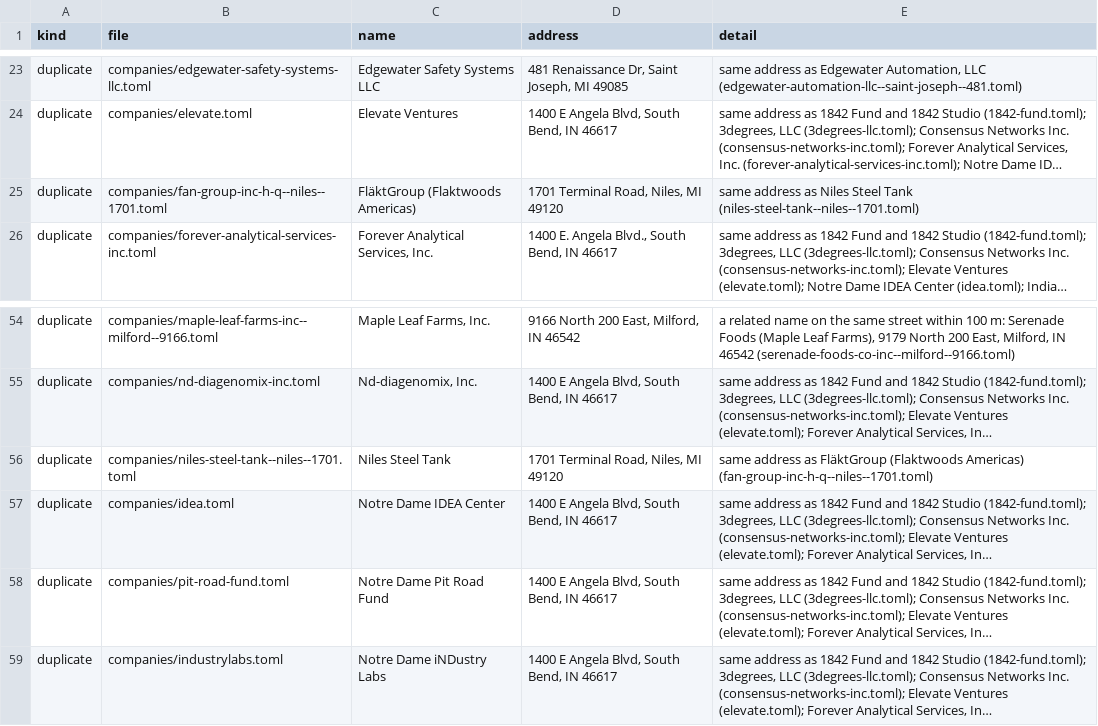
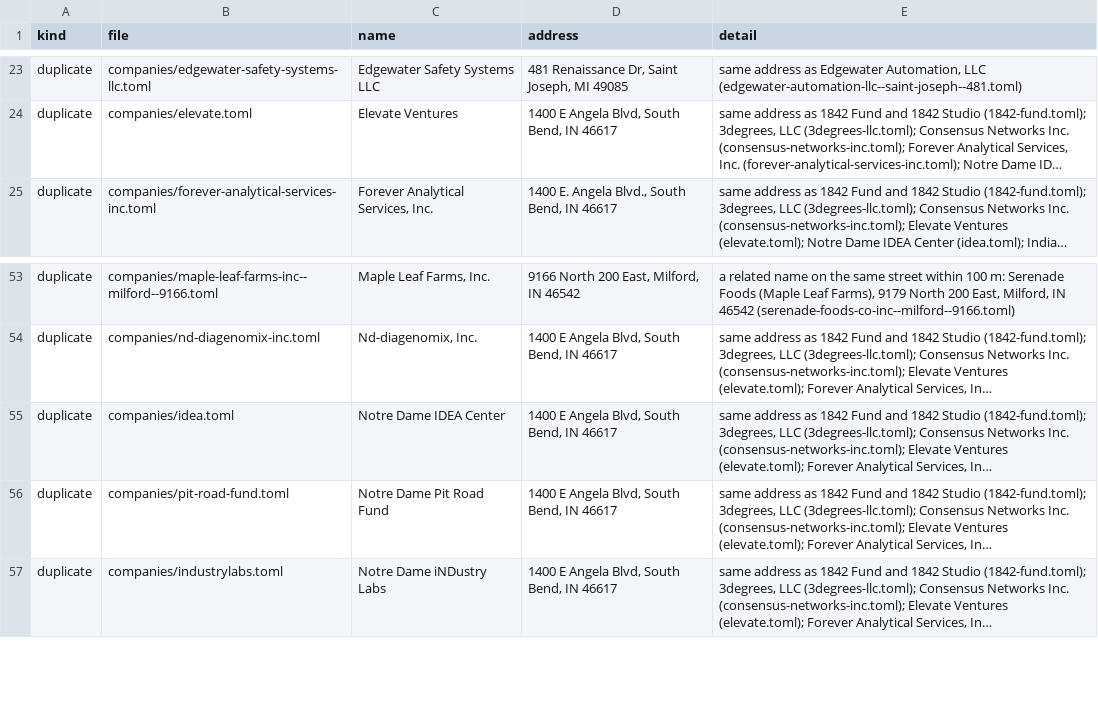
Before and after one commit to nd-pair/michiana-manufacturing, a CSV file: audits/consistency-check.csv, drawn as a sheet; only a part is shown, gaps mark what is left out; long unchanged cells end in …; the diff names each change by its address in the sheet, - before the commit and + after, or states it on an @@ line.

```diff
--- a/audits/consistency-check.csv
+++ b/audits/consistency-check.csv
-row 25: duplicate | companies/fan-group-inc-h-q--niles--1701.toml | FläktGroup (Flaktwoods Americas) | 1701 Terminal Road, Niles, MI 49120 | same address as Niles Steel Tank (niles-steel-tank--niles--1701.toml)
-row 56: duplicate | companies/niles-steel-tank--niles--1701.toml | Niles Steel Tank | 1701 Terminal Road, Niles, MI 49120 | same address as FläktGroup (Flaktwoods Americas) (fan-group-inc-h-q--niles--1701.toml)
```
Also changed, not shown: 2 other files.
